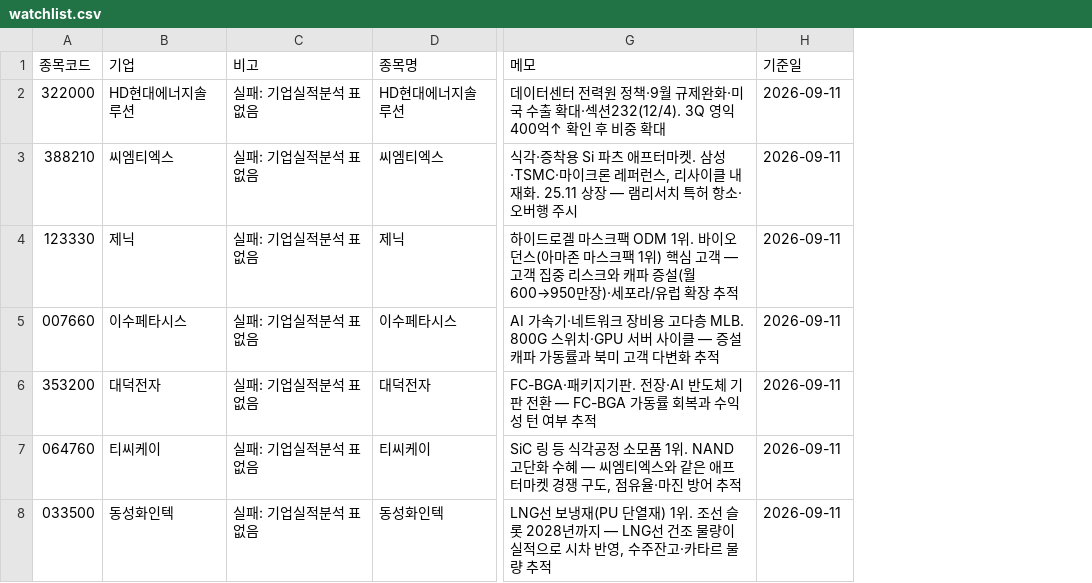
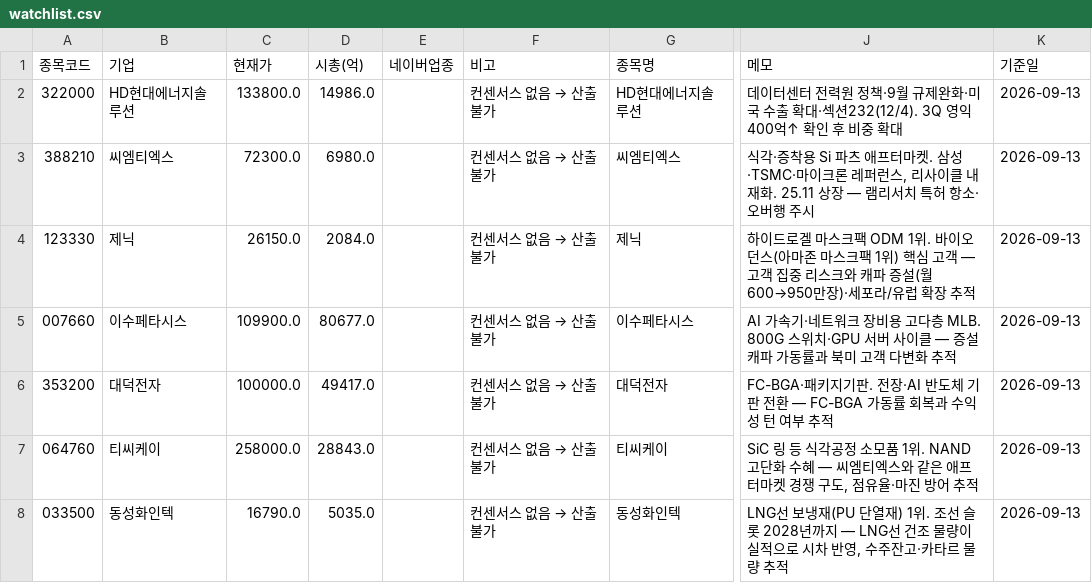
Before and after one commit to Dapsipri-Kipchoge/Time-etf-value, a CSV file: data/watchlist.csv, drawn as a sheet; only a part is shown, gaps mark what is left out; addresses are those after the commit; the diff names each change by its address in the sheet, - before the commit and + after, or states it on an @@ line.

Commit message:
data 2026-09-13

```diff
--- a/data/watchlist.csv
+++ b/data/watchlist.csv
+column C (현재가), rows 2-8: 133800.0 | 72300.0 | 26150.0 | 109900.0 | 100000.0 | 258000.0 | 16790.0
+column D (시총(억)), rows 2-8: 14986.0 | 6980.0 | 2084.0 | 80677.0 | 49417.0 | 28843.0 | 5035.0
+column E (네이버업종), empty
@@ F2:F8 (비고): 실패: 기업실적분석 표 없음 → 컨센서스 없음 → 산출불가 @@
-K2:K8 (기준일): 2026-09-11
+K2:K8 (기준일): 2026-09-13
```
Also changed, not shown: data/us_watchlist.csv, 4 other files.
